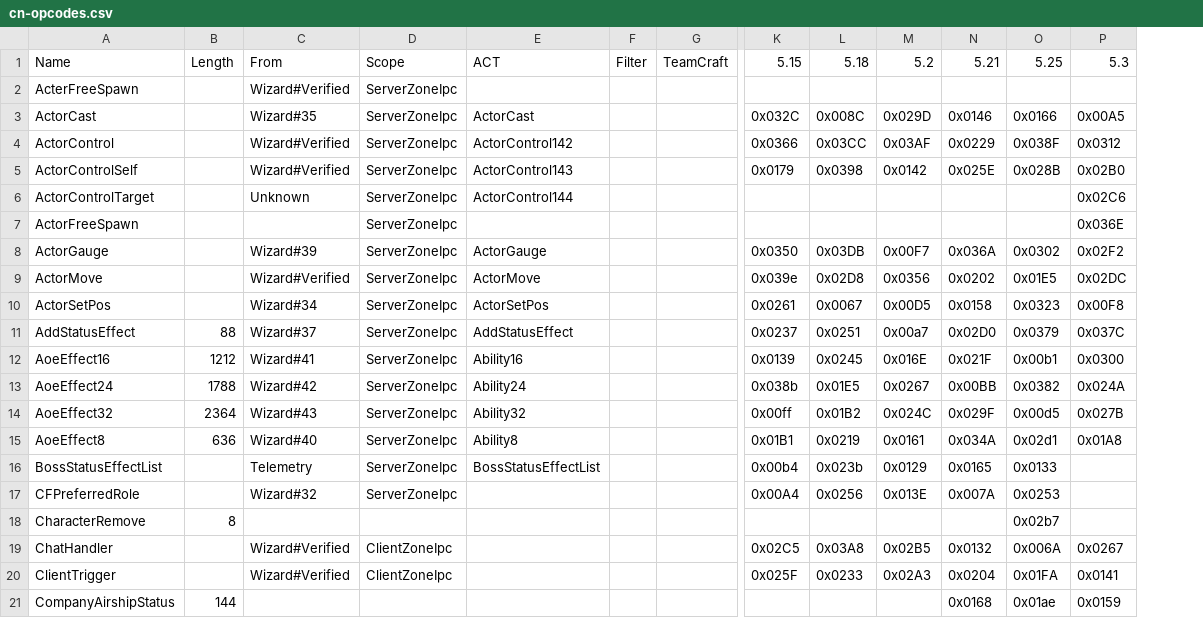
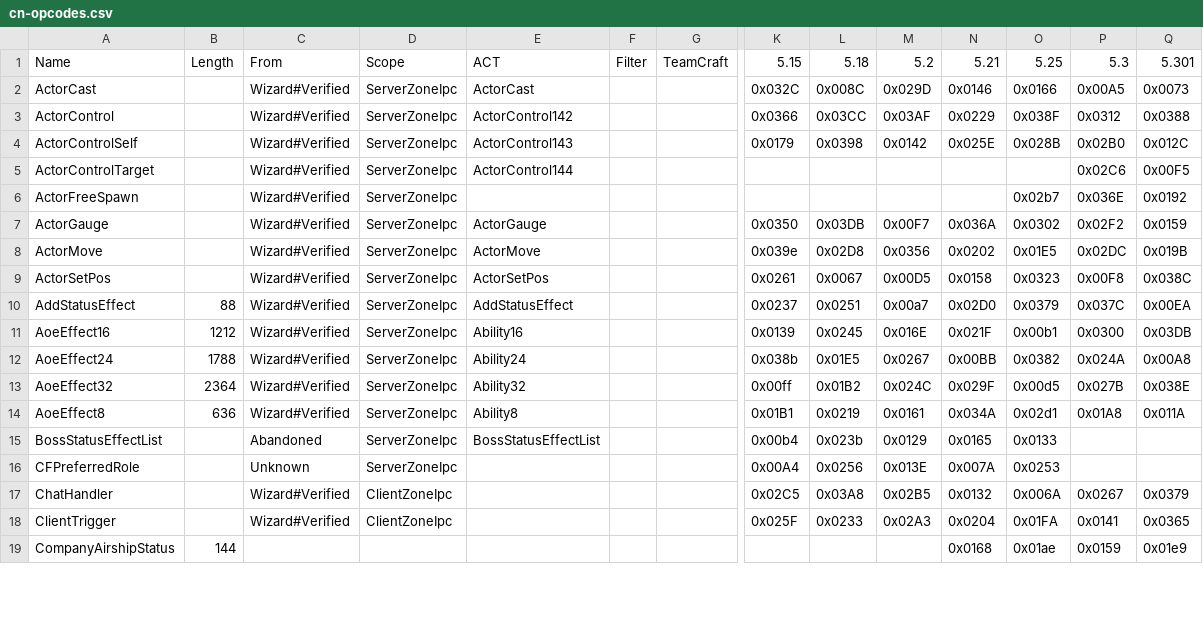
Before and after one commit to zhyupe/ffxiv-opcode-worker, a CSV file: cn-opcodes.csv, drawn as a sheet; only a part is shown, gaps mark what is left out; removed rows and columns are numbered as before the commit, all else as after; rows hold the shown columns only; the diff covers the shown part only; the diff names each change by its address in the sheet, - before the commit and + after, or states it on an @@ line.

```diff
--- a/cn-opcodes.csv
+++ b/cn-opcodes.csv
+column Q, rows 1-19: 5.301 | 0x0073 | 0x0388 | 0x012C | 0x00F5 | 0x0192 | 0x0159 | 0x019B | 0x038C | 0x00EA | 0x03DB | 0x00A8 | 0x038E | 0x011A |  |  | 0x0379 | 0x0365 | 0x01e9
-row 2: ActerFreeSpawn |  | Wizard#Verified | ServerZoneIpc
-C2: Wizard#35
+C2: Wizard#Verified
-C5: Unknown
+C5: Wizard#Verified
-C6: (empty)
+C6: Wizard#Verified
-O6: (empty)
+O6: 0x02b7
-C7: Wizard#39
+C7: Wizard#Verified
-C9: Wizard#34
+C9: Wizard#Verified
-C10: Wizard#37
+C10: Wizard#Verified
-C11: Wizard#41
+C11: Wizard#Verified
-C12: Wizard#42
+C12: Wizard#Verified
-C13: Wizard#43
+C13: Wizard#Verified
-C14: Wizard#40
+C14: Wizard#Verified
-C15: Telemetry
+C15: Abandoned
-C16: Wizard#32
+C16: Unknown
-row 18: CharacterRemove | 8 |  |  |  |  |  |  |  |  |  | 0x02b7
```
Also changed, not shown: 1 added row and 12 edited cells elsewhere in this file, 1 other file.
